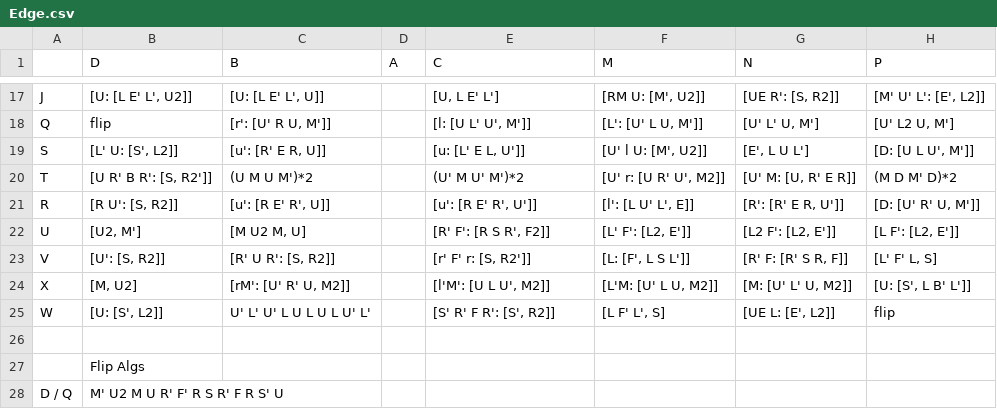
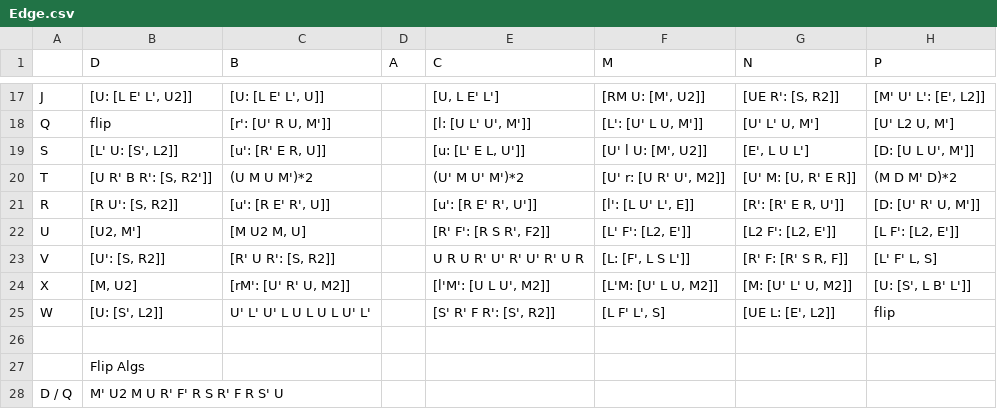
Before and after one commit to Lykos/cube_trainer, a CSV file: data/Edge.csv, drawn as a sheet; only a part is shown, gaps mark what is left out; the diff names each change by its address in the sheet, - before the commit and + after, or states it on an @@ line.

Commit message:
Changed some edge comms

```diff
--- a/data/Edge.csv
+++ b/data/Edge.csv
-E23 (C): [r' F' r: [S, R2']]
+E23 (C): U R U R' U' R' U' R' U R
```
